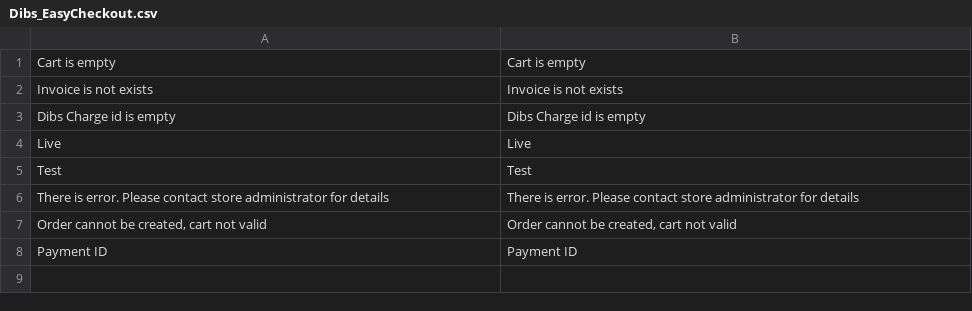
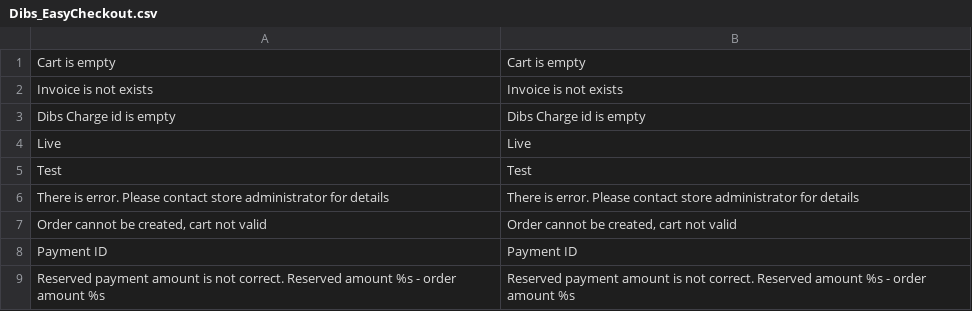
Before and after one commit to michaelrachlitz/Magento1_easy, a CSV file: app/locale/en_US/Dibs_EasyCheckout.csv, drawn as a sheet; the diff names each change by its address in the sheet, - before the commit and + after, or states it on an @@ line.

```diff
--- a/app/locale/en_US/Dibs_EasyCheckout.csv
+++ b/app/locale/en_US/Dibs_EasyCheckout.csv
+row 9: Reserved payment amount is not correct. Reserved amount %s - order amount %s | Reserved payment amount is not correct. Reserved amount %s - order amount %s
```
Also changed, not shown: 17 other files.
